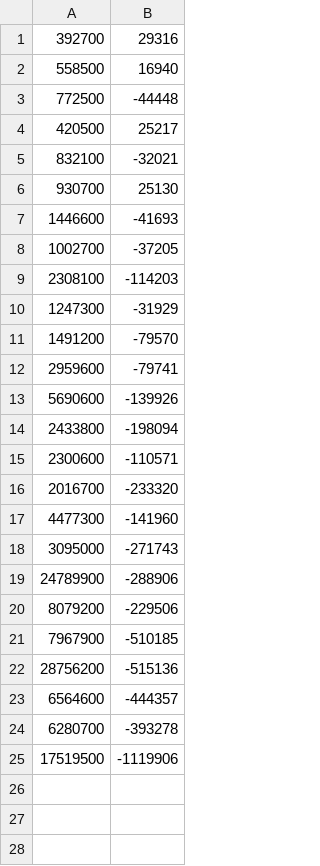
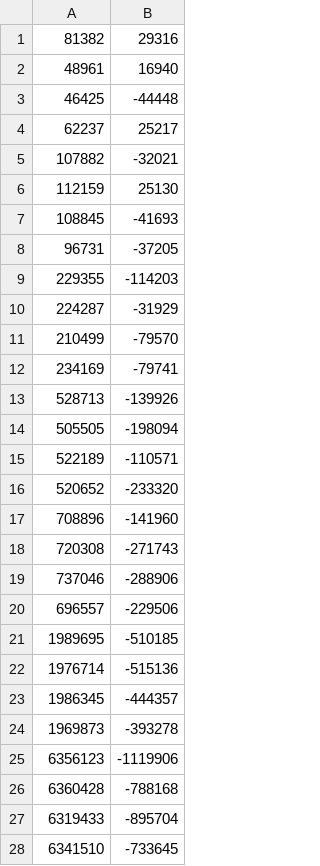
Before and after one commit to Pirhan/2021-2022-advanced-algorithms, a CSV file: Lab1/RESULTS/Kruskal_Eff.csv, drawn as a sheet; only a part is shown; the diff covers the shown part only.

```diff
--- a/Lab1/RESULTS/Kruskal_Eff.csv
+++ b/Lab1/RESULTS/Kruskal_Eff.csv
@@ -1,25 +1,28 @@
-392700	29316
-558500	16940
-772500	-44448
-420500	25217
-832100	-32021
-930700	25130
-1446600	-41693
-1002700	-37205
-2308100	-114203
-1247300	-31929
-1491200	-79570
-2959600	-79741
-5690600	-139926
-2433800	-198094
-2300600	-110571
-2016700	-233320
-4477300	-141960
-3095000	-271743
-24789900	-288906
-8079200	-229506
-7967900	-510185
-28756200	-515136
-6564600	-444357
-6280700	-393278
-17519500	-1119906
+81382	29316
+48961	16940
+46425	-44448
+62237	25217
+107882	-32021
+112159	25130
+108845	-41693
+96731	-37205
+229355	-114203
+224287	-31929
+210499	-79570
+234169	-79741
+528713	-139926
+505505	-198094
+522189	-110571
+520652	-233320
+708896	-141960
+720308	-271743
+737046	-288906
+696557	-229506
+1989695	-510185
+1976714	-515136
+1986345	-444357
+1969873	-393278
+6356123	-1119906
+6360428	-788168
+6319433	-895704
+6341510	-733645
```
Also changed, not shown: 40 added rows elsewhere in this file, Lab1/RESULTS/Kruskal.csv, Lab1/RESULTS/Prim.csv, 10 other files.
